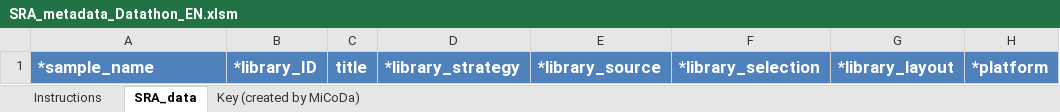
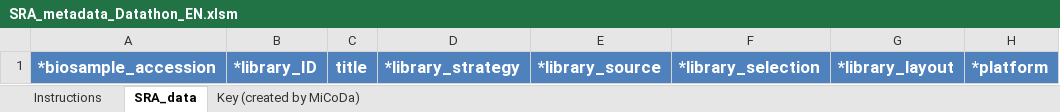
Before and after one commit to MariaAlvBla/NCBI-Tutorial, an Excel workbook: Datathon tables/SRA_metadata_Datathon_EN.xlsm, sheet SRA_data, drawn as a sheet; only a part is shown; values as stored, in another font and other column widths than the file's, no borders; the diff names each change by its address in the sheet, - before the commit and + after, or states it on an @@ line.

```diff
--- a/Datathon tables/SRA_metadata_Datathon_EN.xlsm (sheet SRA_data)
+++ b/Datathon tables/SRA_metadata_Datathon_EN.xlsm (sheet SRA_data)
-A1: *sample_name
+A1: *biosample_accession
```
Also changed, not shown: Datathon tables/Already_uploaded_Data_Dataton_EN.xlsm, Datathon tables/MIMARKS.survey.soil.5.0_Datathon_EN.xlsm.
